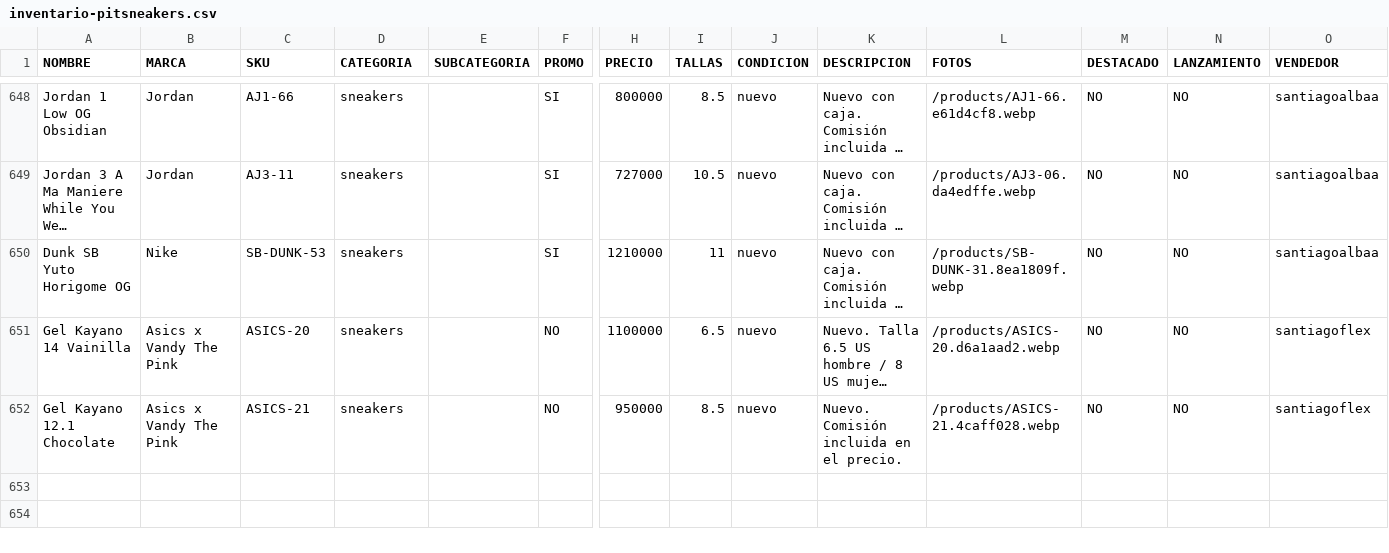
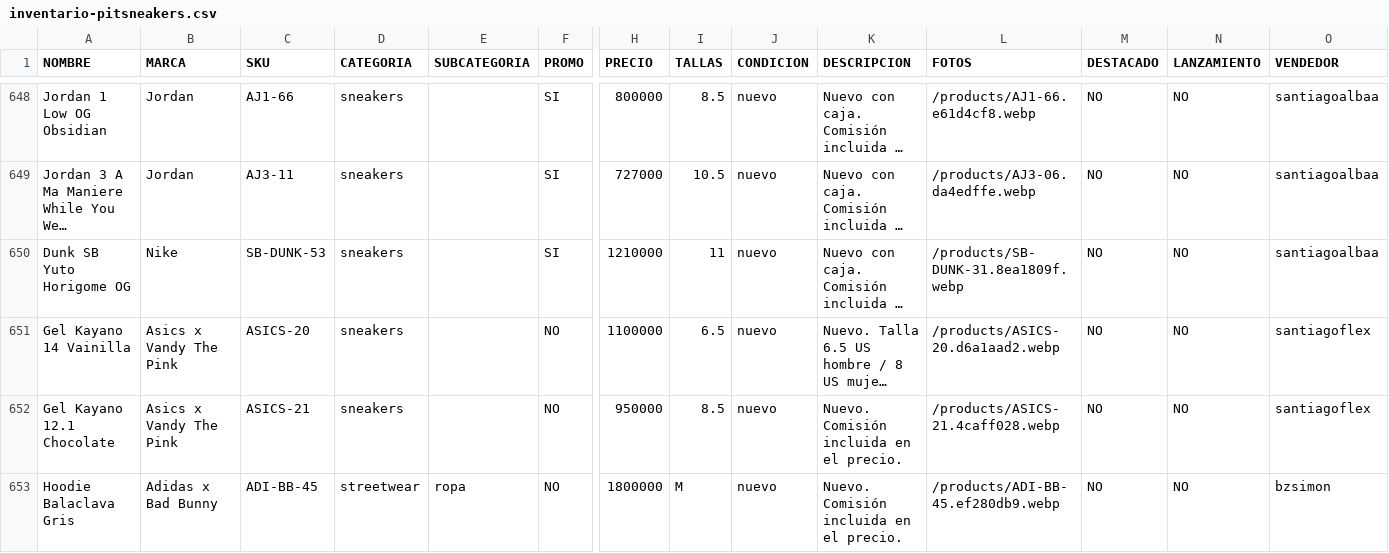
Before and after one commit to pitzsneakerscol-ui/pitsneakers-web, a CSV file: docs/inventario-pitsneakers.csv, drawn as a sheet; only a part is shown, gaps mark what is left out; long unchanged cells end in …; rows hold the shown columns only; the diff names each change by its address in the sheet, - before the commit and + after, or states it on an @@ line.

```diff
--- a/docs/inventario-pitsneakers.csv
+++ b/docs/inventario-pitsneakers.csv
+row 653: Hoodie Balaclava Gris | Adidas x Bad Bunny | ADI-BB-45 | streetwear | ropa | NO | 1800000 | M | nuevo | Nuevo. Comisión incluida en el precio. | /products/ADI-BB-45.ef280db9.webp | NO | NO | bzsimon
```
Also changed, not shown: 5 other files.
